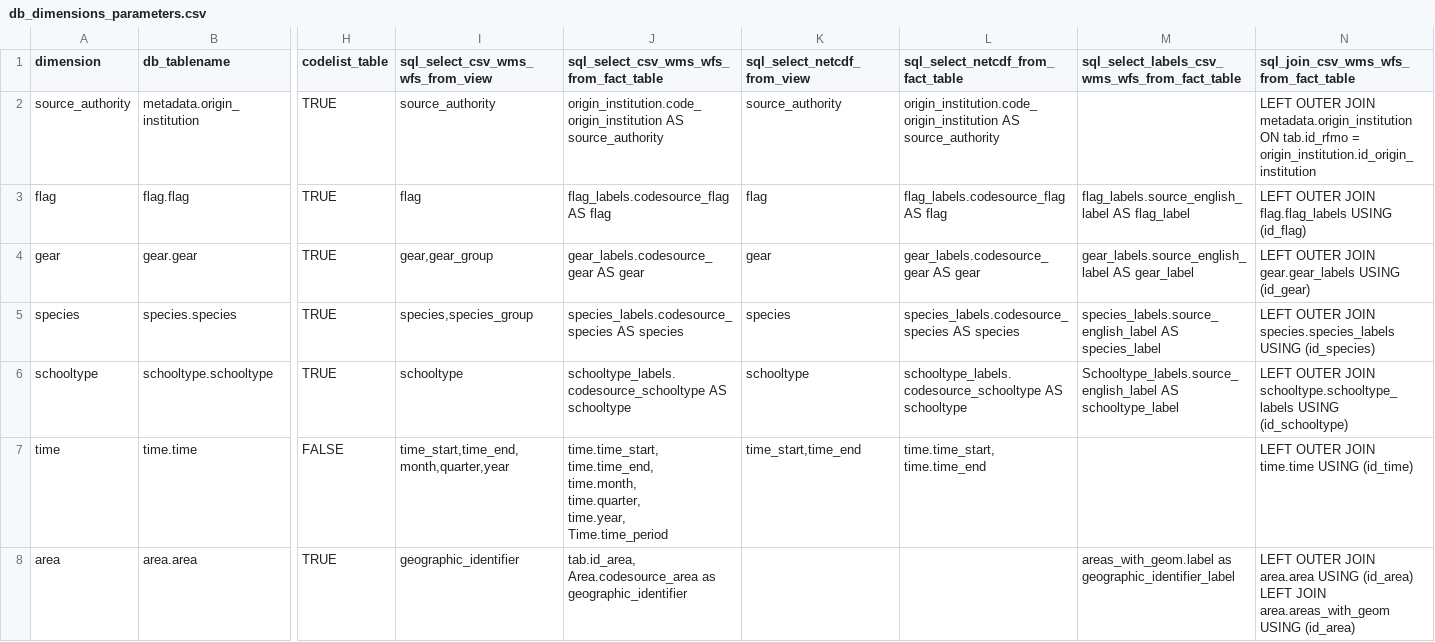
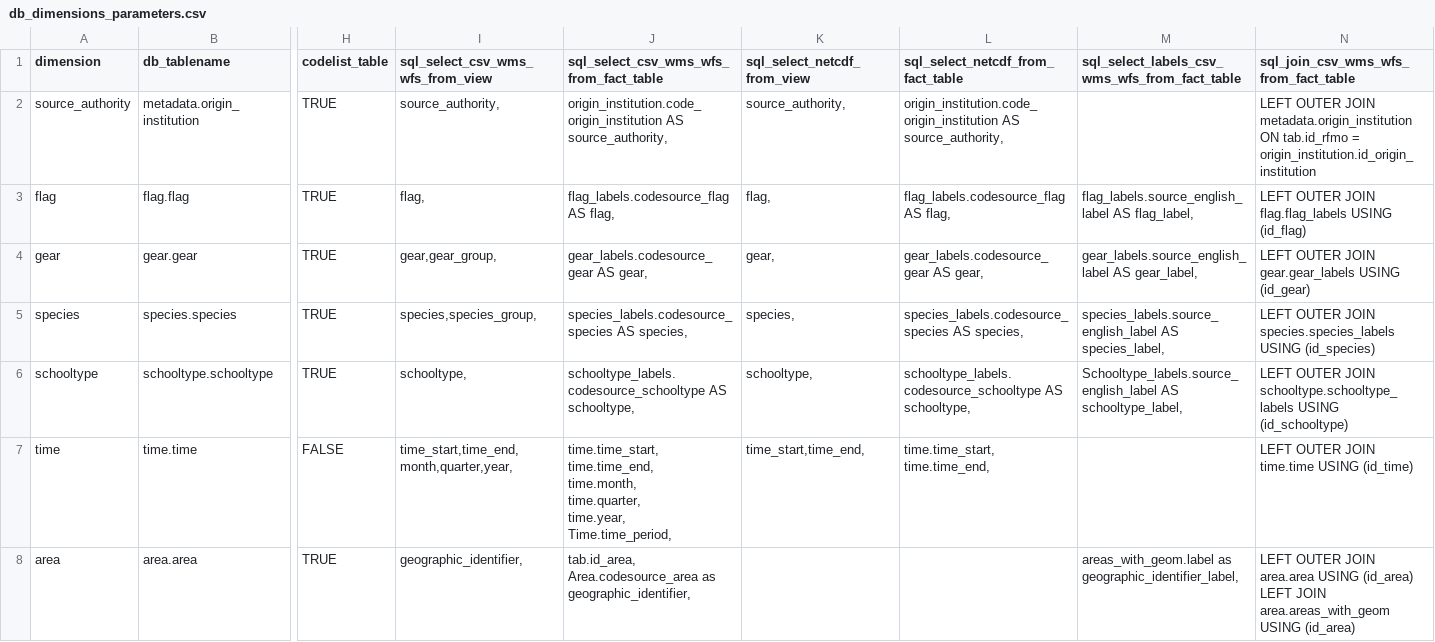
Before and after one commit to ptaconet/rtunaatlas, a CSV file: inst/extdata/db_dimensions_parameters.csv, drawn as a sheet; only a part is shown, gaps mark what is left out; ↵ is a line break in a cell; the diff covers the shown part only; the diff names each change by its address in the sheet, - before the commit and + after, or states it on an @@ line.

```diff
--- a/inst/extdata/db_dimensions_parameters.csv
+++ b/inst/extdata/db_dimensions_parameters.csv
-I2 (sql_select_csv_wms_wfs_from_view): source_authority
+I2 (sql_select_csv_wms_wfs_from_view): source_authority,
-J2: origin_institution.code_origin_institution AS source_authority
+J2: origin_institution.code_origin_institution AS source_authority,
-K2 (sql_select_netcdf_from_view): source_authority
+K2 (sql_select_netcdf_from_view): source_authority,
-L2: origin_institution.code_origin_institution AS source_authority
+L2: origin_institution.code_origin_institution AS source_authority,
-I3 (sql_select_csv_wms_wfs_from_view): flag
+I3 (sql_select_csv_wms_wfs_from_view): flag,
-J3: flag_labels.codesource_flag AS flag
+J3: flag_labels.codesource_flag AS flag,
-K3 (sql_select_netcdf_from_view): flag
+K3 (sql_select_netcdf_from_view): flag,
-L3: flag_labels.codesource_flag AS flag
+L3: flag_labels.codesource_flag AS flag,
-M3: flag_labels.source_english_label AS flag_label
+M3: flag_labels.source_english_label AS flag_label,
-I4 (sql_select_csv_wms_wfs_from_view): gear,gear_group
+I4 (sql_select_csv_wms_wfs_from_view): gear,gear_group,
-J4: gear_labels.codesource_gear AS gear
+J4: gear_labels.codesource_gear AS gear,
-K4 (sql_select_netcdf_from_view): gear
+K4 (sql_select_netcdf_from_view): gear,
-L4: gear_labels.codesource_gear AS gear
+L4: gear_labels.codesource_gear AS gear,
-M4: gear_labels.source_english_label AS gear_label
+M4: gear_labels.source_english_label AS gear_label,
-I5 (sql_select_csv_wms_wfs_from_view): species,species_group
+I5 (sql_select_csv_wms_wfs_from_view): species,species_group,
-J5: species_labels.codesource_species AS species
+J5: species_labels.codesource_species AS species,
-K5 (sql_select_netcdf_from_view): species
+K5 (sql_select_netcdf_from_view): species,
-L5: species_labels.codesource_species AS species
+L5: species_labels.codesource_species AS species,
-M5: species_labels.source_english_label AS species_label
+M5: species_labels.source_english_label AS species_label,
-I6 (sql_select_csv_wms_wfs_from_view): schooltype
+I6 (sql_select_csv_wms_wfs_from_view): schooltype,
-J6: schooltype_labels.codesource_schooltype AS schooltype
+J6: schooltype_labels.codesource_schooltype AS schooltype,
-K6 (sql_select_netcdf_from_view): schooltype
+K6 (sql_select_netcdf_from_view): schooltype,
-L6: schooltype_labels.codesource_schooltype AS schooltype
+L6: schooltype_labels.codesource_schooltype AS schooltype,
-M6: Schooltype_labels.source_english_label AS schooltype_label
+M6: Schooltype_labels.source_english_label AS schooltype_label,
-I7 (sql_select_csv_wms_wfs_from_view): time_start,time_end,month,quarter,year
+I7 (sql_select_csv_wms_wfs_from_view): time_start,time_end,month,quarter,year,
-J7: …time.quarter, ↵ time.year, ↵ Time.time_period
+J7: …time.quarter, ↵ time.year, ↵ Time.time_period,
-K7 (sql_select_netcdf_from_view): time_start,time_end
+K7 (sql_select_netcdf_from_view): time_start,time_end,
-L7: time.time_start, ↵ time.time_end
+L7: time.time_start, ↵ time.time_end,
-I8 (sql_select_csv_wms_wfs_from_view): geographic_identifier
+I8 (sql_select_csv_wms_wfs_from_view): geographic_identifier,
-J8: …Area.codesource_area as geographic_identifier
+J8: …Area.codesource_area as geographic_identifier,
-M8: areas_with_geom.label as geographic_identifier_label
+M8: areas_with_geom.label as geographic_identifier_label,
```
Also changed, not shown: 29 edited cells elsewhere in this file, 1 other file.
